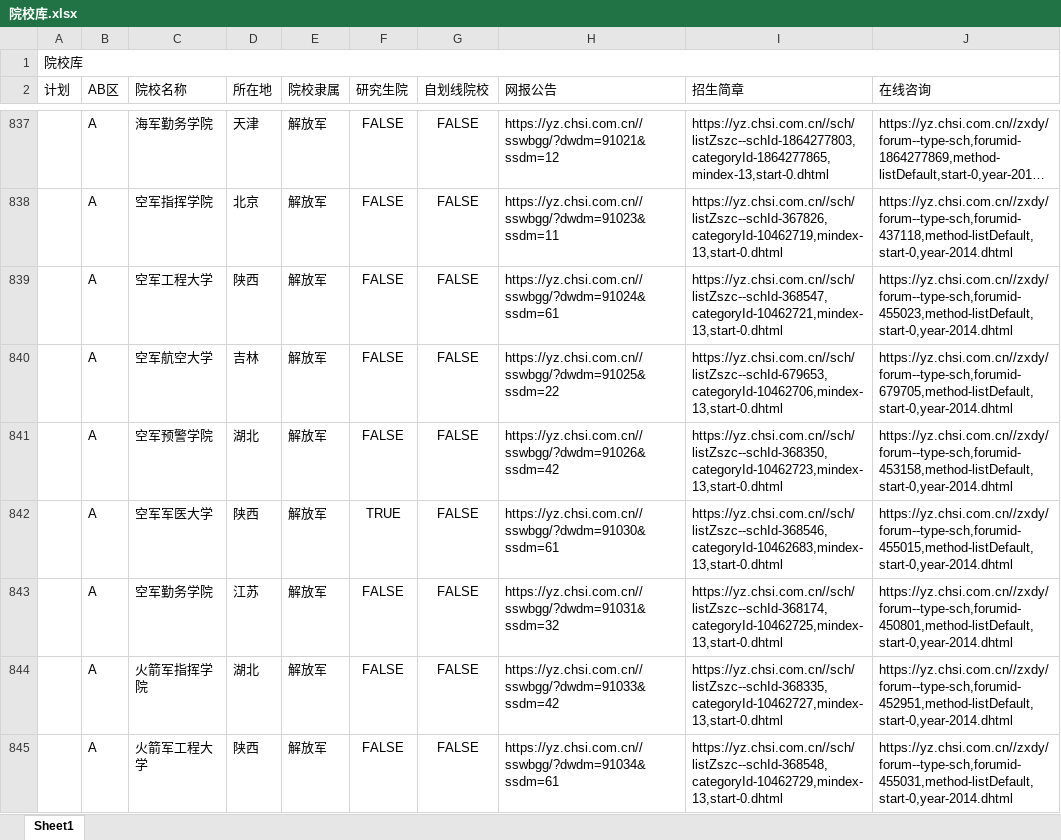
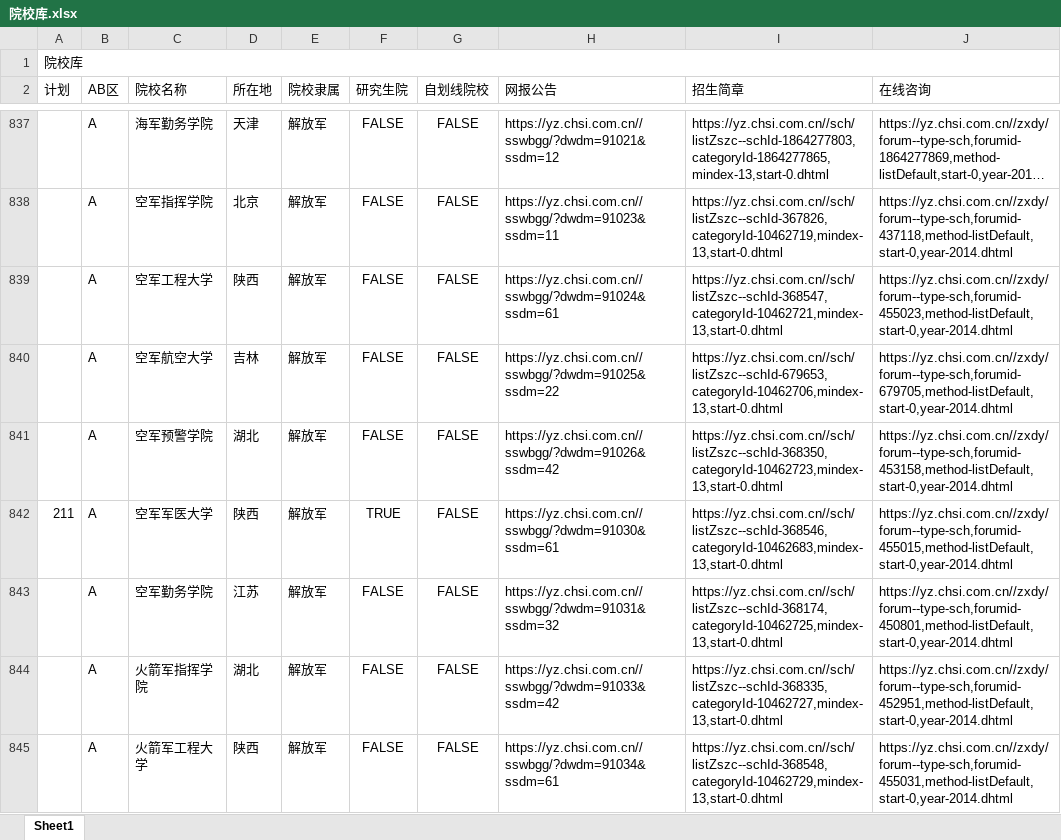
Before and after one commit to xx025/yanx, an Excel workbook: documentation/院校库.xlsx, sheet Sheet1, drawn as a sheet; only a part is shown, gaps mark what is left out; long unchanged cells end in …; values as stored, in another font and other column widths than the file's, no borders; the diff covers the shown part only; the diff names each change by its address in the sheet, - before the commit and + after, or states it on an @@ line.

```diff
--- a/documentation/院校库.xlsx (sheet Sheet1)
+++ b/documentation/院校库.xlsx (sheet Sheet1)
-A842 (计划): (empty)
+A842 (计划): 211
```
Also changed, not shown: 6 edited cells elsewhere in this sheet.
